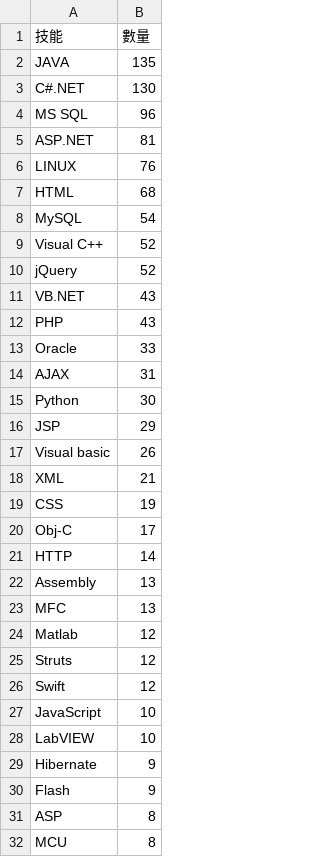
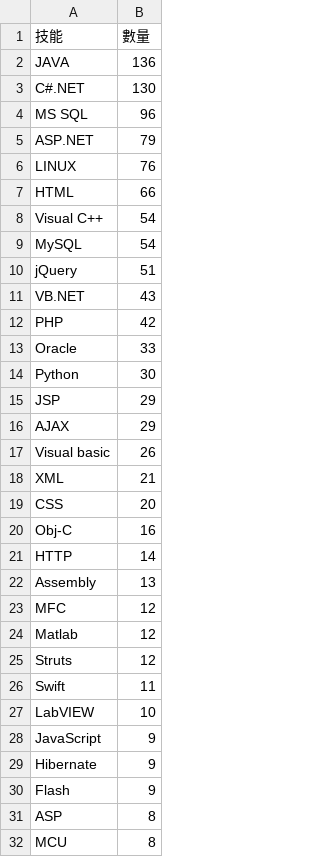
Before and after one commit to karevin07/ETL_hw, a CSV file: 軟體工程師技能.csv, drawn as a sheet; only a part is shown; the diff covers the shown part only.

```diff
--- a/軟體工程師技能.csv
+++ b/軟體工程師技能.csv
@@ -1,29 +1,29 @@
 技能,數量
-JAVA,135
+JAVA,136
 C#.NET,130
 MS SQL,96
-ASP.NET,81
+ASP.NET,79
 LINUX,76
-HTML,68
+HTML,66
+Visual C++,54
 MySQL,54
-Visual C++,52
-jQuery,52
+jQuery,51
 VB.NET,43
-PHP,43
+PHP,42
 Oracle,33
-AJAX,31
 Python,30
 JSP,29
+AJAX,29
 Visual basic,26
 XML,21
-CSS,19
-Obj-C,17
+CSS,20
+Obj-C,16
 HTTP,14
 Assembly,13
-MFC,13
+MFC,12
 Matlab,12
 Struts,12
-Swift,12
-JavaScript,10
+Swift,11
 LabVIEW,10
+JavaScript,9
 Hibernate,9
```
Also changed, not shown: 3 added rows and 25 removed rows elsewhere in this file, 104資訊工程師.csv, 網頁設計師技能.csv, 7 other files.
